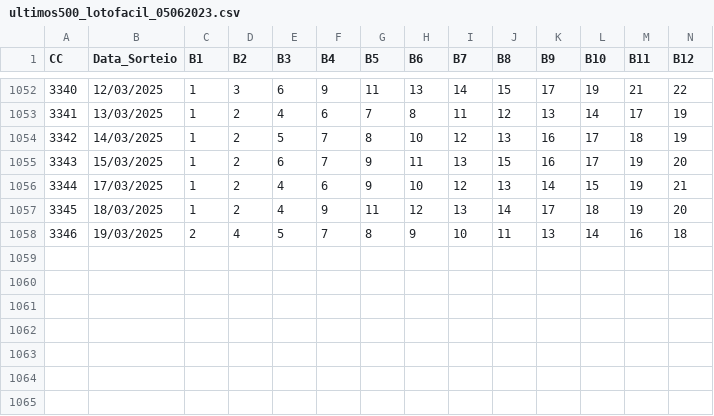
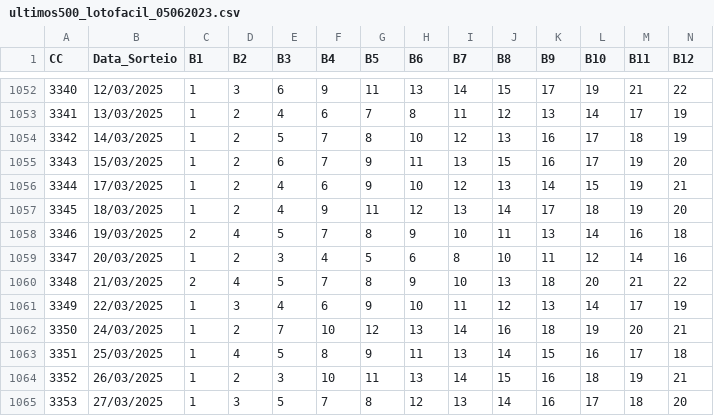
Before and after one commit to cesarac666/loterias, a CSV file: ultimos500_lotofacil_05062023.csv, drawn as a sheet; only a part is shown, gaps mark what is left out; rows hold the shown columns only; the diff names each change by its address in the sheet, - before the commit and + after, or states it on an @@ line.

Commit message:
Update 3353

```diff
--- a/ultimos500_lotofacil_05062023.csv
+++ b/ultimos500_lotofacil_05062023.csv
+row 1059: 3347 | 20/03/2025 | 1 | 2 | 3 | 4 | 5 | 6 | 8 | 10 | 11 | 12 | 14 | 16
+row 1060: 3348 | 21/03/2025 | 2 | 4 | 5 | 7 | 8 | 9 | 10 | 13 | 18 | 20 | 21 | 22
+row 1061: 3349 | 22/03/2025 | 1 | 3 | 4 | 6 | 9 | 10 | 11 | 12 | 13 | 14 | 17 | 19
+row 1062: 3350 | 24/03/2025 | 1 | 2 | 7 | 10 | 12 | 13 | 14 | 16 | 18 | 19 | 20 | 21
+row 1063: 3351 | 25/03/2025 | 1 | 4 | 5 | 8 | 9 | 11 | 13 | 14 | 15 | 16 | 17 | 18
+row 1064: 3352 | 26/03/2025 | 1 | 2 | 3 | 10 | 11 | 13 | 14 | 15 | 16 | 18 | 19 | 21
+row 1065: 3353 | 27/03/2025 | 1 | 3 | 5 | 7 | 8 | 12 | 13 | 14 | 16 | 17 | 18 | 20
```
